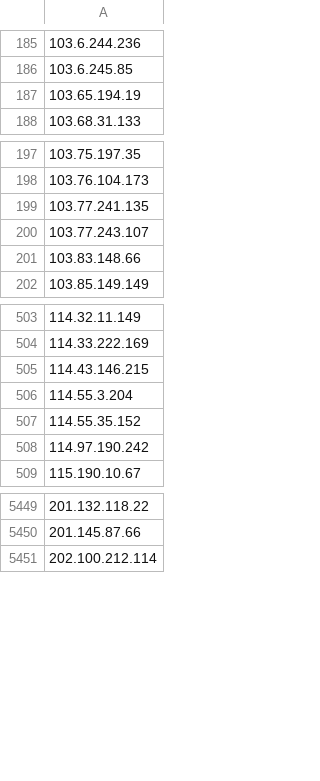
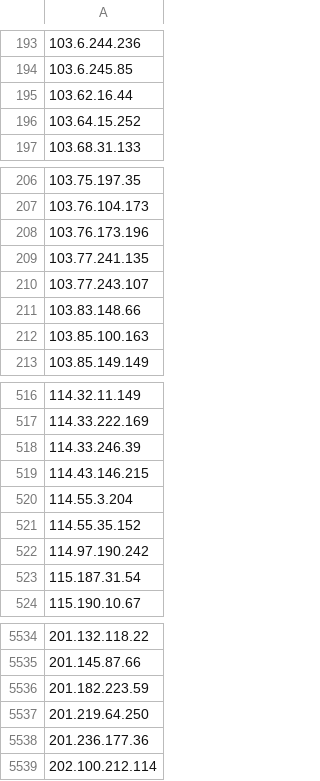
Before and after one commit to DXC-0/Malicious-Robots, a CSV file: malicious-robots-daily.csv, drawn as a sheet; only a part is shown, gaps mark what is left out; addresses are those after the commit; the diff covers the shown part only; the diff names each change by its address in the sheet, - before the commit and + after, or states it on an @@ line.

Commit message:
Update malicious-robots.txt

```diff
--- a/malicious-robots-daily.csv
+++ b/malicious-robots-daily.csv
-A195: 103.65.194.19
+A195: 103.62.16.44
+row 196: 103.64.15.252
+row 208: 103.76.173.196
+row 212: 103.85.100.163
+row 518: 114.33.246.39
+row 523: 115.187.31.54
+row 5536: 201.182.223.59
+row 5537: 201.219.64.250
+row 5538: 201.236.177.36
```
Also changed, not shown: 134 added rows, 8 removed rows and 1 edited cell elsewhere in this file, 1 other file.
